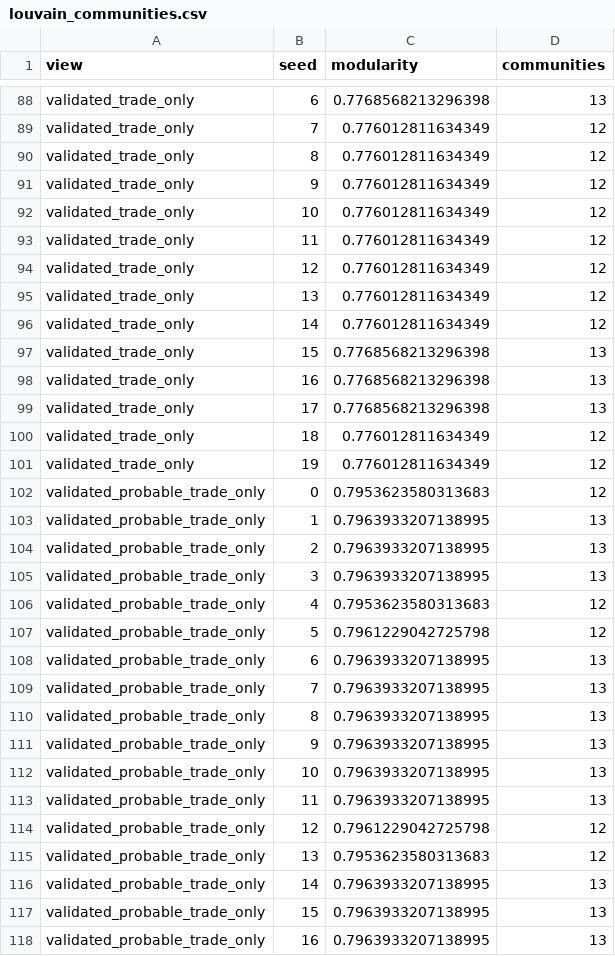
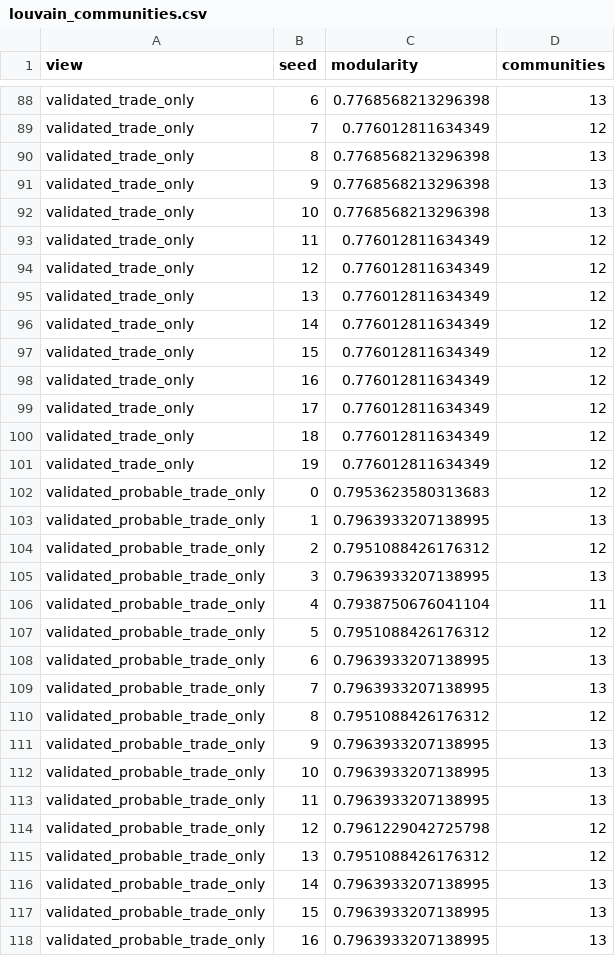
Before and after one commit to argamas23/Research, a CSV file: Mine/outputs/network_analysis/louvain_communities.csv, drawn as a sheet; only a part is shown, gaps mark what is left out; the diff covers the shown part only.

```diff
--- a/Mine/outputs/network_analysis/louvain_communities.csv
+++ b/Mine/outputs/network_analysis/louvain_communities.csv
@@ -89,5 +89,5 @@ validated_trade_only,6,0.7768568213296398,13
 validated_trade_only,7,0.776012811634349,12
-validated_trade_only,8,0.776012811634349,12
-validated_trade_only,9,0.776012811634349,12
-validated_trade_only,10,0.776012811634349,12
+validated_trade_only,8,0.7768568213296398,13
+validated_trade_only,9,0.7768568213296398,13
+validated_trade_only,10,0.7768568213296398,13
 validated_trade_only,11,0.776012811634349,12
@@ -96,5 +96,5 @@ validated_trade_only,13,0.776012811634349,12
 validated_trade_only,14,0.776012811634349,12
-validated_trade_only,15,0.7768568213296398,13
-validated_trade_only,16,0.7768568213296398,13
-validated_trade_only,17,0.7768568213296398,13
+validated_trade_only,15,0.776012811634349,12
+validated_trade_only,16,0.776012811634349,12
+validated_trade_only,17,0.776012811634349,12
 validated_trade_only,18,0.776012811634349,12
@@ -103,9 +103,9 @@ validated_probable_trade_only,0,0.7953623580313683,12
 validated_probable_trade_only,1,0.7963933207138995,13
-validated_probable_trade_only,2,0.7963933207138995,13
+validated_probable_trade_only,2,0.7951088426176312,12
 validated_probable_trade_only,3,0.7963933207138995,13
-validated_probable_trade_only,4,0.7953623580313683,12
-validated_probable_trade_only,5,0.7961229042725798,12
+validated_probable_trade_only,4,0.7938750676041104,11
+validated_probable_trade_only,5,0.7951088426176312,12
 validated_probable_trade_only,6,0.7963933207138995,13
 validated_probable_trade_only,7,0.7963933207138995,13
-validated_probable_trade_only,8,0.7963933207138995,13
+validated_probable_trade_only,8,0.7951088426176312,12
 validated_probable_trade_only,9,0.7963933207138995,13
@@ -114,3 +114,3 @@ validated_probable_trade_only,11,0.7963933207138995,13
 validated_probable_trade_only,12,0.7961229042725798,12
-validated_probable_trade_only,13,0.7953623580313683,12
+validated_probable_trade_only,13,0.7951088426176312,12
 validated_probable_trade_only,14,0.7963933207138995,13
```
Also changed, not shown: 7 added rows, 7 removed rows and 51 edited cells elsewhere in this file, Mine/outputs/entity_type_review.csv, Mine/outputs/network_analysis/louvain_community_summary.csv, 23 other files.
